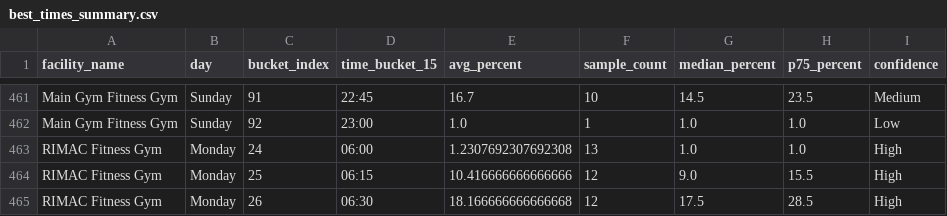
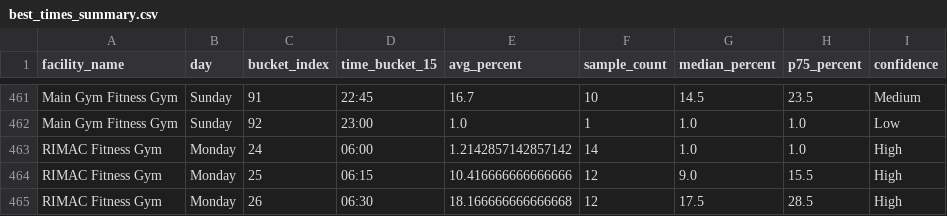
Before and after one commit to aarond67/ucsd-gym-tracker, a CSV file: best_times_summary.csv, drawn as a sheet; only a part is shown, gaps mark what is left out.

```diff
--- a/best_times_summary.csv
+++ b/best_times_summary.csv
@@ -462,3 +462,3 @@ Main Gym Fitness Gym,Sunday,91,22:45,16.7,10,14.5,23.5,Medium
 Main Gym Fitness Gym,Sunday,92,23:00,1.0,1,1.0,1.0,Low
-RIMAC Fitness Gym,Monday,24,06:00,1.2307692307692308,13,1.0,1.0,High
+RIMAC Fitness Gym,Monday,24,06:00,1.2142857142857142,14,1.0,1.0,High
 RIMAC Fitness Gym,Monday,25,06:15,10.416666666666666,12,9.0,15.5,High
```
Also changed, not shown: next_best_windows_today.csv, 1 other file.
